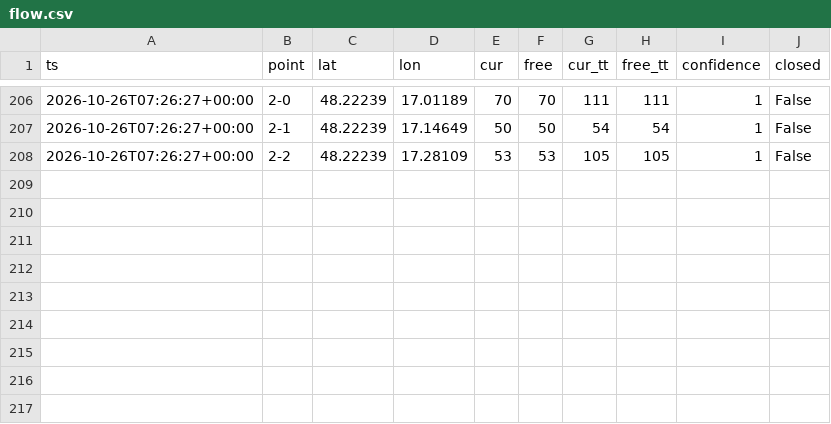
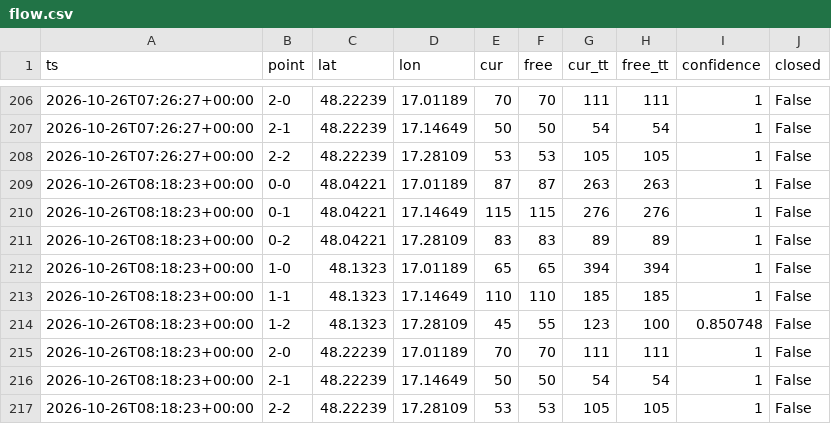
Before and after one commit to lalasonycierny/ba-livetraffic, a CSV file: data/flow.csv, drawn as a sheet; only a part is shown, gaps mark what is left out; the diff names each change by its address in the sheet, - before the commit and + after, or states it on an @@ line.

```diff
--- a/data/flow.csv
+++ b/data/flow.csv
+row 209: 2026-10-26T08:18:23+00:00 | 0-0 | 48.04221 | 17.01189 | 87 | 87 | 263 | 263 | 1 | False
+row 210: 2026-10-26T08:18:23+00:00 | 0-1 | 48.04221 | 17.14649 | 115 | 115 | 276 | 276 | 1 | False
+row 211: 2026-10-26T08:18:23+00:00 | 0-2 | 48.04221 | 17.28109 | 83 | 83 | 89 | 89 | 1 | False
+row 212: 2026-10-26T08:18:23+00:00 | 1-0 | 48.1323 | 17.01189 | 65 | 65 | 394 | 394 | 1 | False
+row 213: 2026-10-26T08:18:23+00:00 | 1-1 | 48.1323 | 17.14649 | 110 | 110 | 185 | 185 | 1 | False
+row 214: 2026-10-26T08:18:23+00:00 | 1-2 | 48.1323 | 17.28109 | 45 | 55 | 123 | 100 | 0.850748 | False
+row 215: 2026-10-26T08:18:23+00:00 | 2-0 | 48.22239 | 17.01189 | 70 | 70 | 111 | 111 | 1 | False
+row 216: 2026-10-26T08:18:23+00:00 | 2-1 | 48.22239 | 17.14649 | 50 | 50 | 54 | 54 | 1 | False
+row 217: 2026-10-26T08:18:23+00:00 | 2-2 | 48.22239 | 17.28109 | 53 | 53 | 105 | 105 | 1 | False
```
Also changed, not shown: 1 other file.
